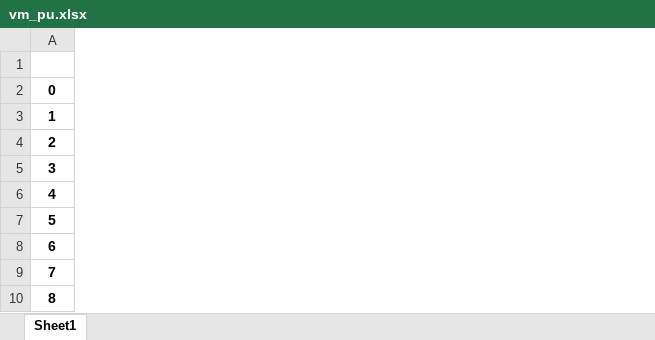
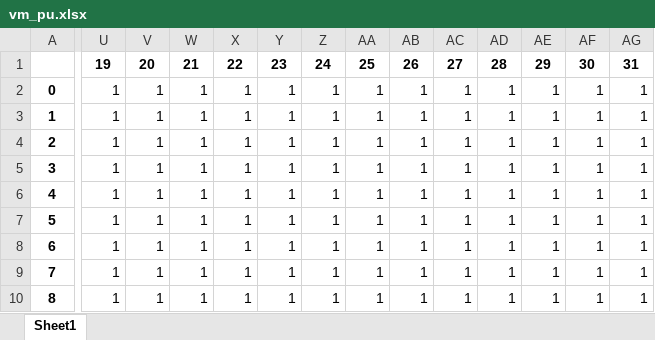
Before and after one commit to marwan2626/DC-OPF, an Excel workbook: output/res_bus/vm_pu.xlsx, sheet Sheet1, drawn as a sheet; only a part is shown, gaps mark what is left out; values as stored, in another font and other column widths than the file's, no borders; the diff covers the shown part only; the diff names each change by its address in the sheet, - before the commit and + after, or states it on an @@ line.

```diff
--- a/output/res_bus/vm_pu.xlsx (sheet Sheet1)
+++ b/output/res_bus/vm_pu.xlsx (sheet Sheet1)
+column U, rows 1-10: 19 | 1 | 1 | 1 | 1 | 1 | 1 | 1 | 1 | 1
+column V, rows 1-10: 20 | 1 | 1 | 1 | 1 | 1 | 1 | 1 | 1 | 1
+column W, rows 1-10: 21 | 1 | 1 | 1 | 1 | 1 | 1 | 1 | 1 | 1
+column X, rows 1-10: 22 | 1 | 1 | 1 | 1 | 1 | 1 | 1 | 1 | 1
+column Y, rows 1-10: 23 | 1 | 1 | 1 | 1 | 1 | 1 | 1 | 1 | 1
+column Z, rows 1-10: 24 | 1 | 1 | 1 | 1 | 1 | 1 | 1 | 1 | 1
+column AA, rows 1-10: 25 | 1 | 1 | 1 | 1 | 1 | 1 | 1 | 1 | 1
+column AB, rows 1-10: 26 | 1 | 1 | 1 | 1 | 1 | 1 | 1 | 1 | 1
+column AC, rows 1-10: 27 | 1 | 1 | 1 | 1 | 1 | 1 | 1 | 1 | 1
+column AD, rows 1-10: 28 | 1 | 1 | 1 | 1 | 1 | 1 | 1 | 1 | 1
+column AE, rows 1-10: 29 | 1 | 1 | 1 | 1 | 1 | 1 | 1 | 1 | 1
+column AF, rows 1-10: 30 | 1 | 1 | 1 | 1 | 1 | 1 | 1 | 1 | 1
+column AG, rows 1-10: 31 | 1 | 1 | 1 | 1 | 1 | 1 | 1 | 1 | 1
```
Also changed, not shown: 12 added columns elsewhere in this sheet, output/res_bus/va_degree.xlsx, output/res_line/i_ka.xlsx, 12 other files.
